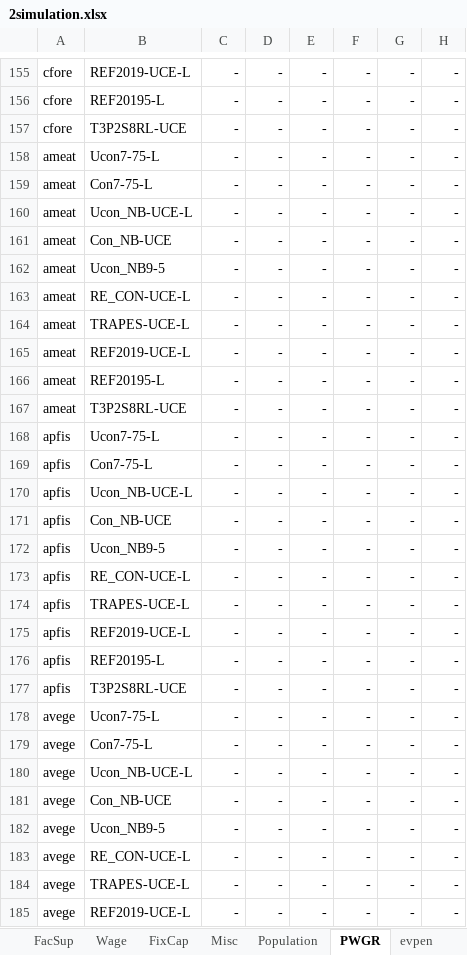
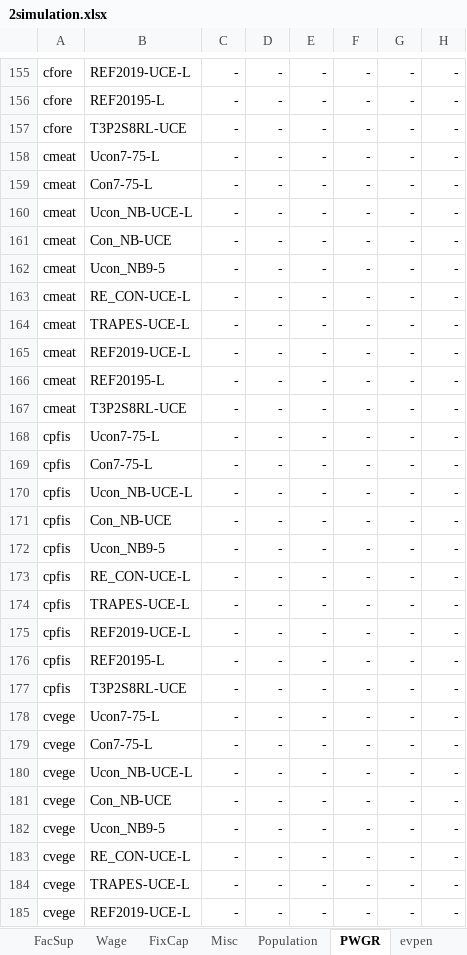
Before and after one commit to brunomerven/SATIMGE, an Excel workbook: CGE/2simulation.xlsx, sheet PWGR, drawn as a sheet; only a part is shown, gaps mark what is left out; values as stored, in another font and other column widths than the file's, no borders; conditional formats not drawn; the diff covers the shown part only; the diff names each change by its address in the sheet, - before the commit and + after, or states it on an @@ line.

```diff
--- a/CGE/2simulation.xlsx (sheet PWGR)
+++ b/CGE/2simulation.xlsx (sheet PWGR)
-A158:A167: ameat
+A158:A167: cmeat
-A168:A177: apfis
+A168:A177: cpfis
-A178:A185: avege
+A178:A185: cvege
```
Also changed, not shown: 222 edited cells elsewhere in this sheet, sheet TFPgr, sheet TFP, sheet FixCap, sheet TFPgr_SATIM, other sheet tabs, formulas that keep their value, CGE/1model.xlsx, SATIMGE.xlsm, 15 other files.
